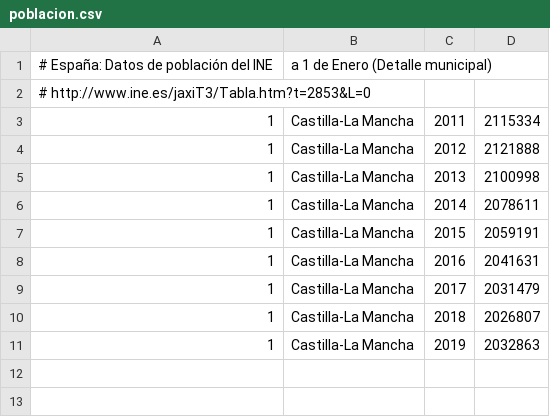
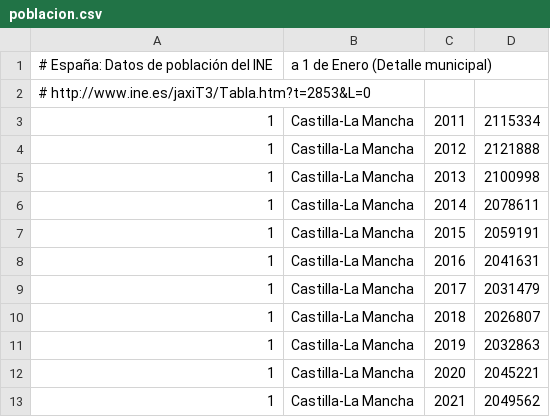
Before and after one commit to civio/presupuesto-castillalamancha, a CSV file: data/poblacion.csv, drawn as a sheet.

Commit message:
Update statistical data civio/presupuesto-management#1147

```diff
--- a/data/poblacion.csv
+++ b/data/poblacion.csv
@@ -11 +11,3 @@
 1,Castilla-La Mancha,2019,2032863
+1,Castilla-La Mancha,2020,2045221
+1,Castilla-La Mancha,2021,2049562
```
Also changed, not shown: data/inflacion.csv.
